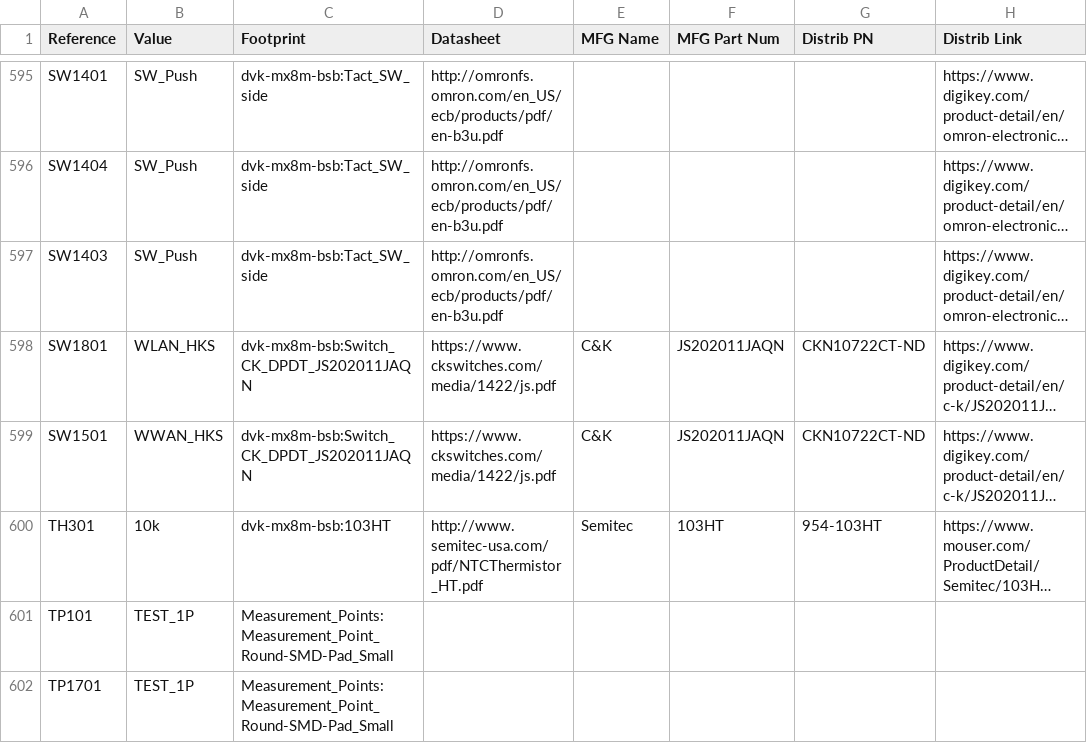
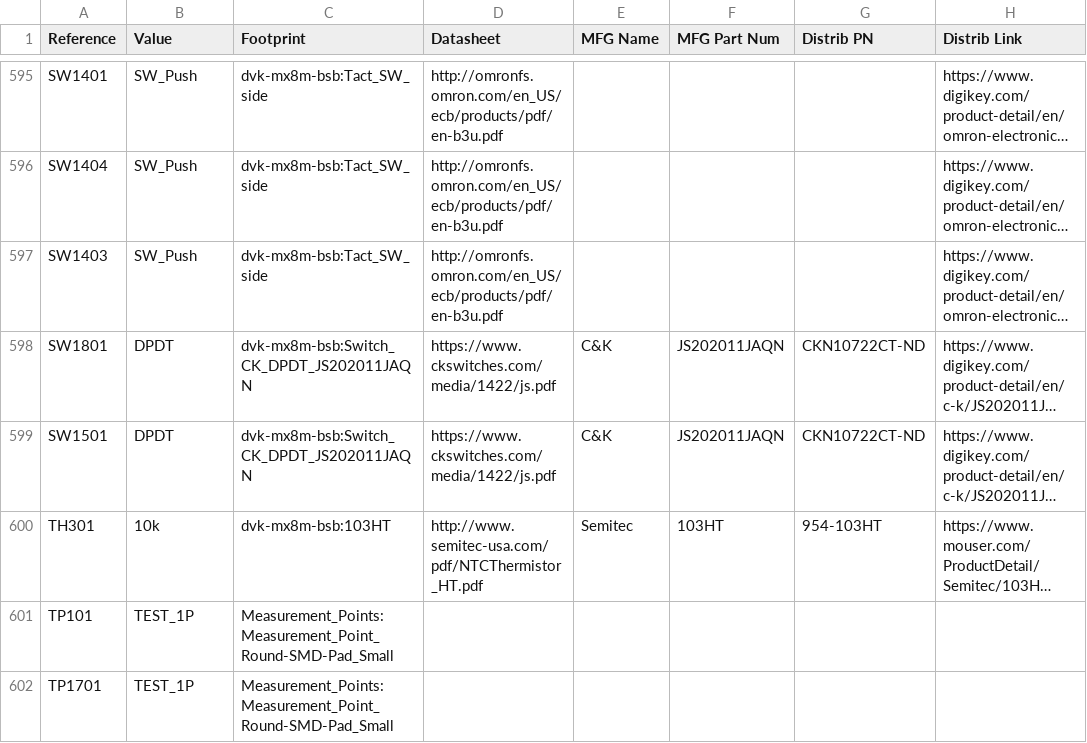
Before and after one commit to gralco/dvk-mx8m-bsb, a CSV file: BoM/dvk-mx8m-bsb_bom.csv, drawn as a sheet; only a part is shown, gaps mark what is left out; long unchanged cells end in …; the diff names each change by its address in the sheet, - before the commit and + after, or states it on an @@ line.

Commit message:
Give the DPDT switches descriptive values

```diff
--- a/BoM/dvk-mx8m-bsb_bom.csv
+++ b/BoM/dvk-mx8m-bsb_bom.csv
-B598 (Value): WLAN_HKS
+B598 (Value): DPDT
-B599 (Value): WWAN_HKS
+B599 (Value): DPDT
```
Also changed, not shown: 6 other files.
